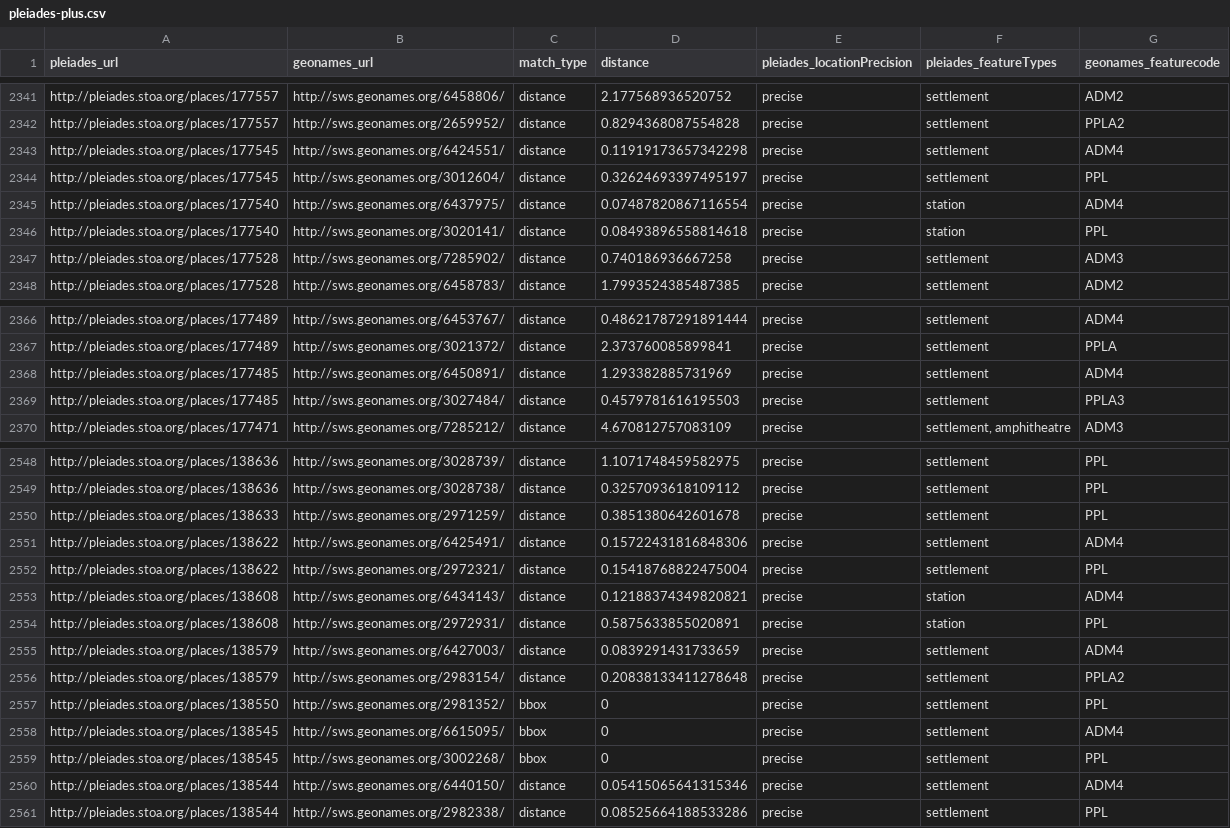
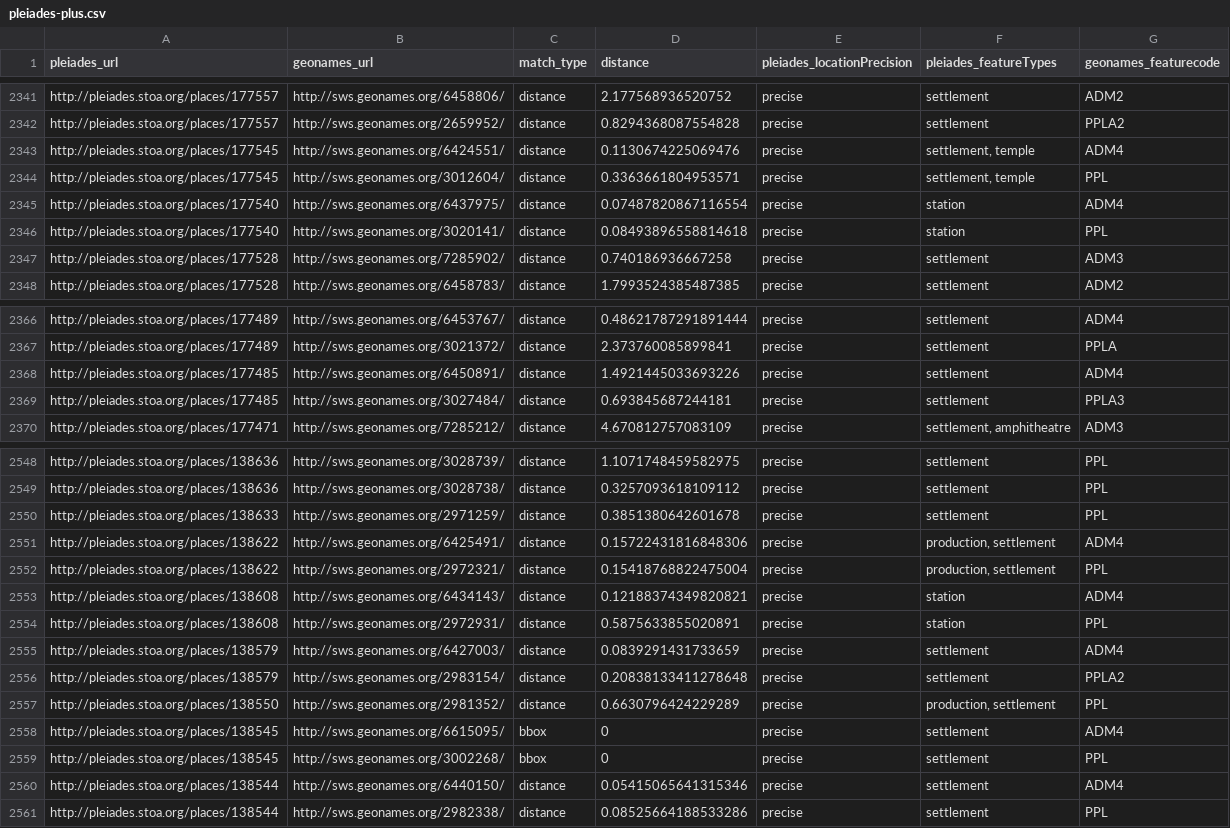
Before and after one commit to ryanfb/pleiades-plus, a CSV file: data/pleiades-plus.csv, drawn as a sheet; only a part is shown, gaps mark what is left out.

Commit message:
2014-04-13 pleiades-plus.csv update

```diff
--- a/data/pleiades-plus.csv
+++ b/data/pleiades-plus.csv
@@ -2342,4 +2342,4 @@ http://pleiades.stoa.org/places/177557,http://sws.geonames.org/6458806/,distance
 http://pleiades.stoa.org/places/177557,http://sws.geonames.org/2659952/,distance,0.8294368087554828,precise,"settlement",PPLA2
-http://pleiades.stoa.org/places/177545,http://sws.geonames.org/6424551/,distance,0.11919173657342298,precise,"settlement",ADM4
-http://pleiades.stoa.org/places/177545,http://sws.geonames.org/3012604/,distance,0.32624693397495197,precise,"settlement",PPL
+http://pleiades.stoa.org/places/177545,http://sws.geonames.org/6424551/,distance,0.1130674225069476,precise,"settlement, temple",ADM4
+http://pleiades.stoa.org/places/177545,http://sws.geonames.org/3012604/,distance,0.3363661804953571,precise,"settlement, temple",PPL
 http://pleiades.stoa.org/places/177540,http://sws.geonames.org/6437975/,distance,0.07487820867116554,precise,"station",ADM4
@@ -2367,4 +2367,4 @@ http://pleiades.stoa.org/places/177489,http://sws.geonames.org/6453767/,distance
 http://pleiades.stoa.org/places/177489,http://sws.geonames.org/3021372/,distance,2.373760085899841,precise,"settlement",PPLA
-http://pleiades.stoa.org/places/177485,http://sws.geonames.org/6450891/,distance,1.293382885731969,precise,"settlement",ADM4
-http://pleiades.stoa.org/places/177485,http://sws.geonames.org/3027484/,distance,0.4579781616195503,precise,"settlement",PPLA3
+http://pleiades.stoa.org/places/177485,http://sws.geonames.org/6450891/,distance,1.4921445033693226,precise,"settlement",ADM4
+http://pleiades.stoa.org/places/177485,http://sws.geonames.org/3027484/,distance,0.693845687244181,precise,"settlement",PPLA3
 http://pleiades.stoa.org/places/177471,http://sws.geonames.org/7285212/,distance,4.670812757083109,precise,"settlement, amphitheatre",ADM3
@@ -2550,4 +2550,4 @@ http://pleiades.stoa.org/places/138636,http://sws.geonames.org/3028738/,distance
 http://pleiades.stoa.org/places/138633,http://sws.geonames.org/2971259/,distance,0.3851380642601678,precise,"settlement",PPL
-http://pleiades.stoa.org/places/138622,http://sws.geonames.org/6425491/,distance,0.15722431816848306,precise,"settlement",ADM4
-http://pleiades.stoa.org/places/138622,http://sws.geonames.org/2972321/,distance,0.15418768822475004,precise,"settlement",PPL
+http://pleiades.stoa.org/places/138622,http://sws.geonames.org/6425491/,distance,0.15722431816848306,precise,"production, settlement",ADM4
+http://pleiades.stoa.org/places/138622,http://sws.geonames.org/2972321/,distance,0.15418768822475004,precise,"production, settlement",PPL
 http://pleiades.stoa.org/places/138608,http://sws.geonames.org/6434143/,distance,0.12188374349820821,precise,"station",ADM4
@@ -2556,3 +2556,3 @@ http://pleiades.stoa.org/places/138579,http://sws.geonames.org/6427003/,distance
 http://pleiades.stoa.org/places/138579,http://sws.geonames.org/2983154/,distance,0.20838133411278648,precise,"settlement",PPLA2
-http://pleiades.stoa.org/places/138550,http://sws.geonames.org/2981352/,bbox,0,precise,"settlement",PPL
+http://pleiades.stoa.org/places/138550,http://sws.geonames.org/2981352/,distance,0.6630796424229289,precise,"production, settlement",PPL
 http://pleiades.stoa.org/places/138545,http://sws.geonames.org/6615095/,bbox,0,precise,"settlement",ADM4
```
